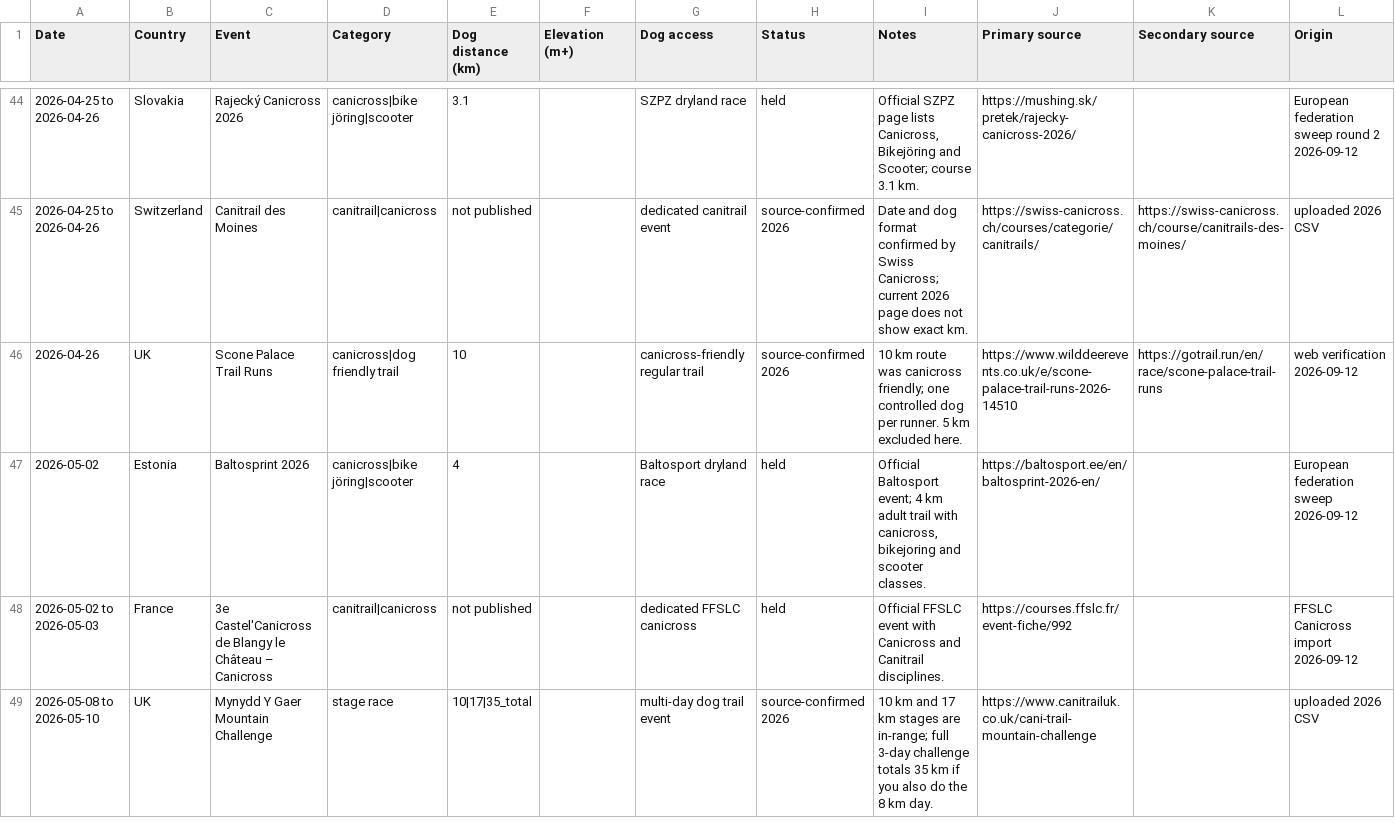
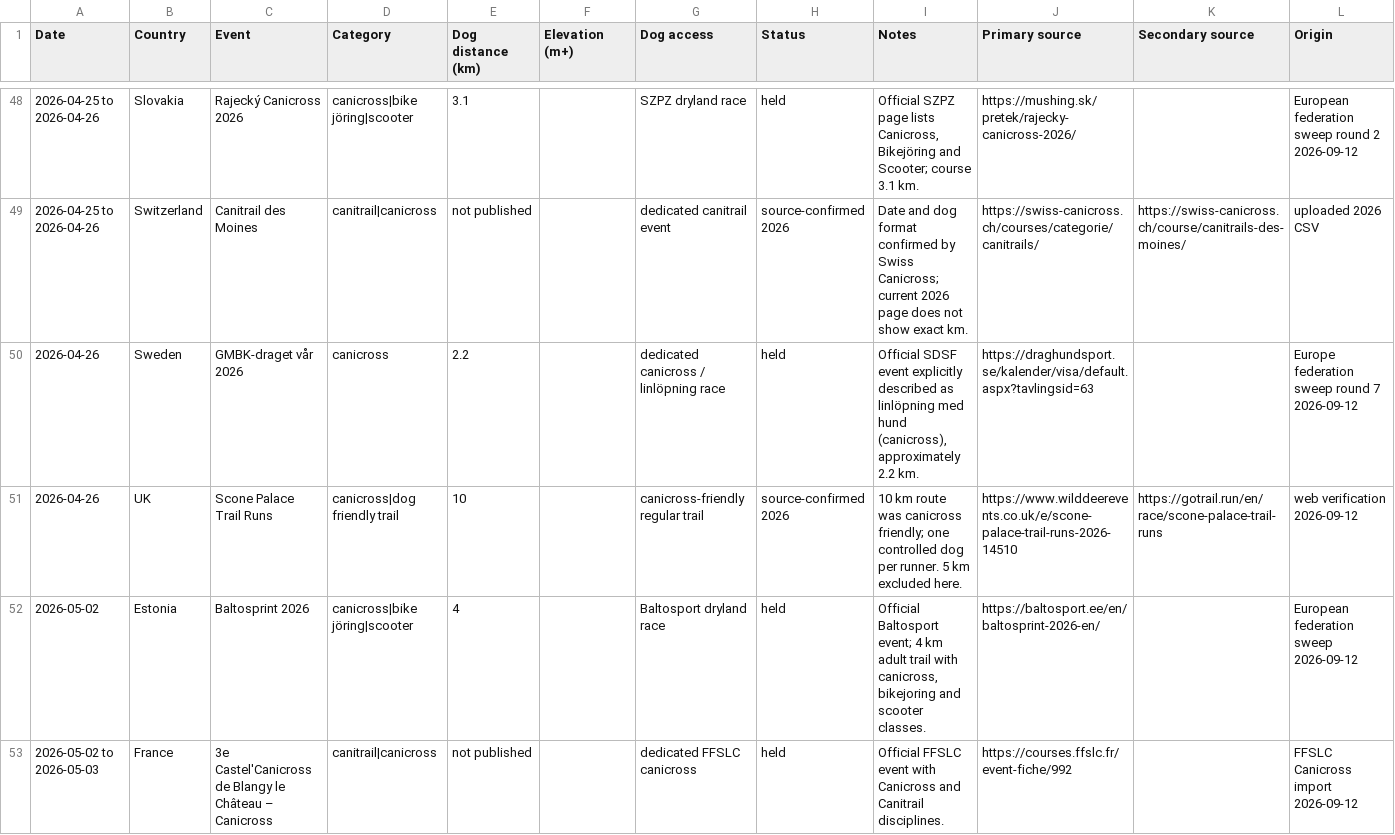
Before and after one commit to zoyored/dogs, a CSV file: data/Canitrail_Masterkalender_2026_2027.csv, drawn as a sheet; only a part is shown, gaps mark what is left out; the shorter side is filled out with more unchanged rows; the diff covers the shown part only; the diff names each change by its address in the sheet, - before the commit and + after, or states it on an @@ line.

```diff
--- a/data/Canitrail_Masterkalender_2026_2027.csv
+++ b/data/Canitrail_Masterkalender_2026_2027.csv
+row 50: 2026-04-26 | Sweden | GMBK-draget vår 2026 | canicross | 2.2 |  | dedicated canicross / linlöpning race | held | Official SDSF event explicitly described as linlöpning med hund (canicross), approximately 2.2 km. | https://draghundsport.se/kalender/visa/default.aspx?tavlingsid=63 |  | Europe federation sweep round 7 2026-09-12
```
Also changed, not shown: 10 added rows elsewhere in this file.
